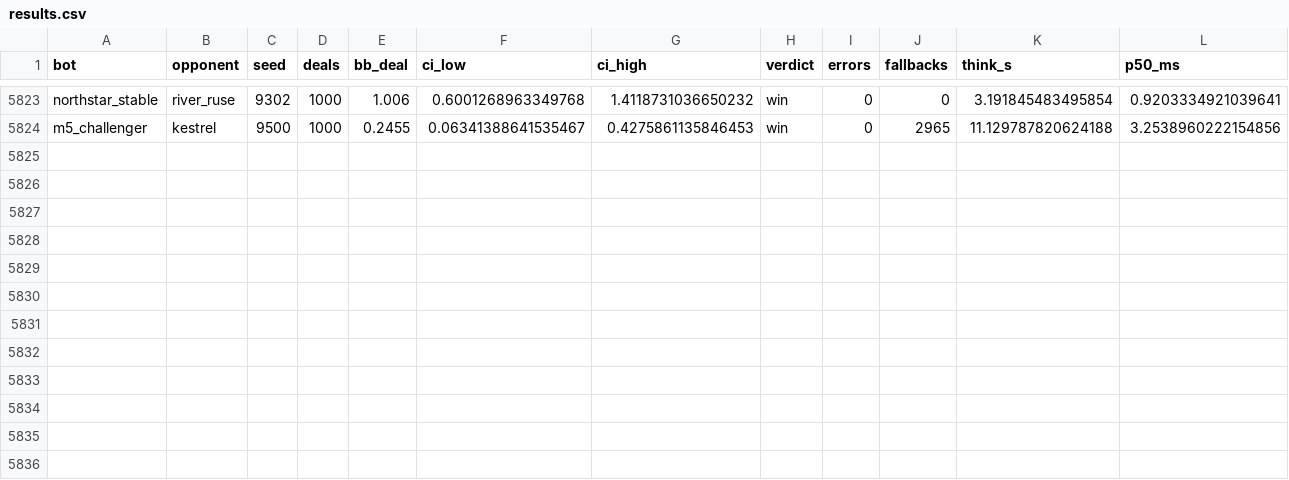
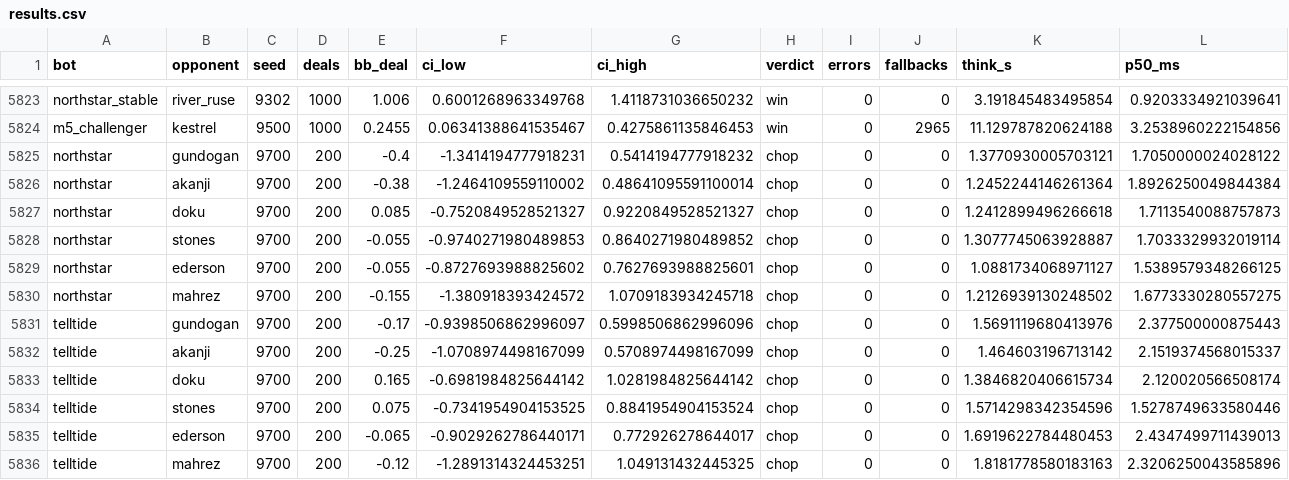
Before and after one commit to karammasad/pokerMAKK, a CSV file: league/results.csv, drawn as a sheet; only a part is shown, gaps mark what is left out; rows hold the shown columns only; the diff names each change by its address in the sheet, - before the commit and + after, or states it on an @@ line.

```diff
--- a/league/results.csv
+++ b/league/results.csv
+row 5825: northstar | gundogan | 9700 | 200 | -0.4 | -1.3414194777918231 | 0.5414194777918232 | chop | 0 | 0 | 1.3770930005703121 | 1.7050000024028122
+row 5826: northstar | akanji | 9700 | 200 | -0.38 | -1.2464109559110002 | 0.48641095591100014 | chop | 0 | 0 | 1.2452244146261364 | 1.8926250049844384
+row 5827: northstar | doku | 9700 | 200 | 0.085 | -0.7520849528521327 | 0.9220849528521327 | chop | 0 | 0 | 1.2412899496266618 | 1.7113540088757873
+row 5828: northstar | stones | 9700 | 200 | -0.055 | -0.9740271980489853 | 0.8640271980489852 | chop | 0 | 0 | 1.3077745063928887 | 1.7033329932019114
+row 5829: northstar | ederson | 9700 | 200 | -0.055 | -0.8727693988825602 | 0.7627693988825601 | chop | 0 | 0 | 1.0881734068971127 | 1.5389579348266125
+row 5830: northstar | mahrez | 9700 | 200 | -0.155 | -1.380918393424572 | 1.0709183934245718 | chop | 0 | 0 | 1.2126939130248502 | 1.6773330280557275
+row 5831: telltide | gundogan | 9700 | 200 | -0.17 | -0.9398506862996097 | 0.5998506862996096 | chop | 0 | 0 | 1.5691119680413976 | 2.377500000875443
+row 5832: telltide | akanji | 9700 | 200 | -0.25 | -1.0708974498167099 | 0.5708974498167099 | chop | 0 | 0 | 1.464603196713142 | 2.1519374568015337
+row 5833: telltide | doku | 9700 | 200 | 0.165 | -0.6981984825644142 | 1.0281984825644142 | chop | 0 | 0 | 1.3846820406615734 | 2.120020566508174
+row 5834: telltide | stones | 9700 | 200 | 0.075 | -0.7341954904153525 | 0.8841954904153524 | chop | 0 | 0 | 1.5714298342354596 | 1.5278749633580446
+row 5835: telltide | ederson | 9700 | 200 | -0.065 | -0.9029262786440171 | 0.772926278644017 | chop | 0 | 0 | 1.6919622784480453 | 2.4347499711439013
+row 5836: telltide | mahrez | 9700 | 200 | -0.12 | -1.2891314324453251 | 1.049131432445325 | chop | 0 | 0 | 1.8181778580183163 | 2.3206250043585896
```
Also changed, not shown: 1 other file.
